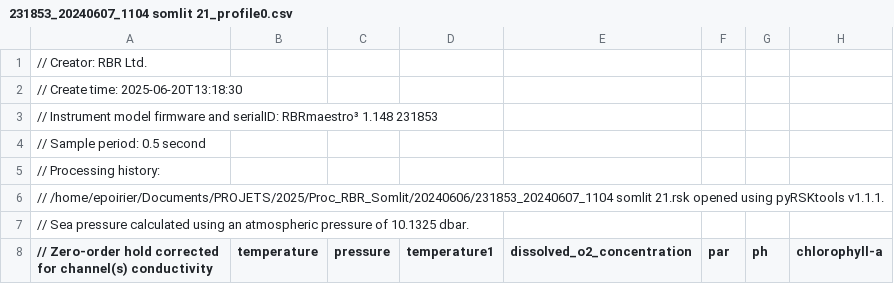
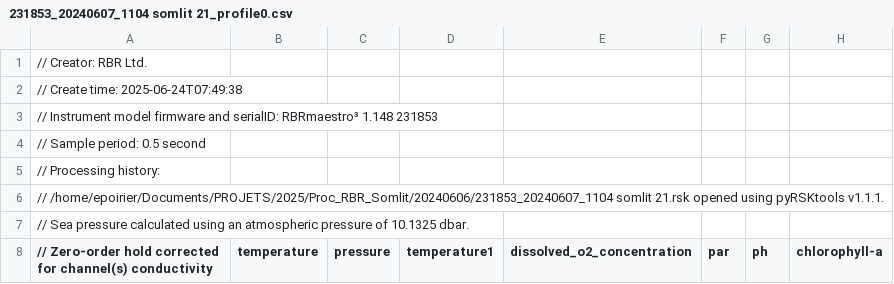
Before and after one commit to epoirierIRD/Proc_RBR_Somlit, a CSV file: 20240606/231853_20240607_1104 somlit 21/downcast/231853_20240607_1104 somlit 21_profile0.csv, drawn as a sheet; only a part is shown; the diff names each change by its address in the sheet, - before the commit and + after, or states it on an @@ line.

```diff
--- a/20240606/231853_20240607_1104 somlit 21/downcast/231853_20240607_1104 somlit 21_profile0.csv
+++ b/20240606/231853_20240607_1104 somlit 21/downcast/231853_20240607_1104 somlit 21_profile0.csv
-A2: // Create time: 2025-06-20T13:18:30
+A2: // Create time: 2025-06-24T07:49:38
```
Also changed, not shown: 20240606/231853_20240607_1104 somlit 21/downcast/231853_20240607_1104 somlit 21_4somlit_d.csv, 20240606/231853_20240607_1104 somlit 21/upcast/231853_20240607_1104 somlit 21_4somlit_u.csv, 29 other files.
